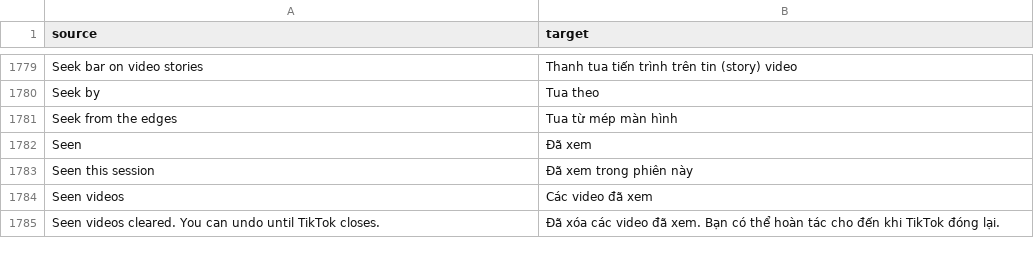
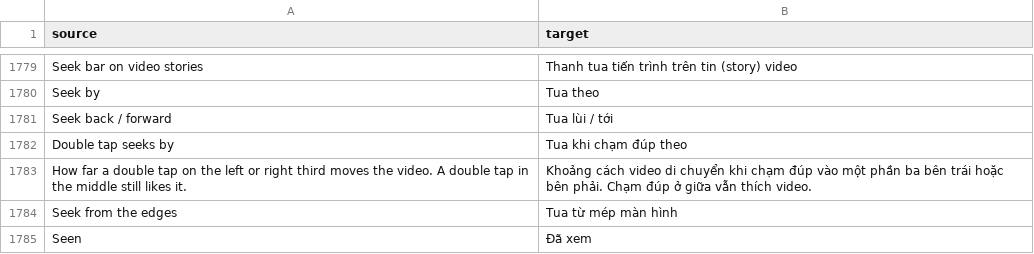
Before and after one commit to SA-SUJON/HushFeed, a CSV file: extensions/tiktok/src/main/l10n/vi.csv, drawn as a sheet; only a part is shown, gaps mark what is left out; the shorter side is filled out with more unchanged rows.

Commit message:
feat(gestures): add Seek back / forward as a double tap choice
A double tap with this choice reads which third of the window it landed
in, the same lines Seek from the edges draws for a long press, and moves
the video on screen back on the left and forward on the right by its own
length (Double tap seeks by, 10 seconds to start with, 1 to 60). The
middle third, and a tap with nothing to place it by, goes on to TikTok's
like. The jump goes through FeedSeek, so it stays inside the video and a
second tap counts from where the first landed. It's offered in the four
corner lists too.

The player's progress hook that FeedSeek reads moves from Long-press
controls into Double-tap controls. Long-press controls depends on
Double-tap controls, so edge seeking keeps it, and a bundle with only
Double-tap controls can seek.

Refs #555

```diff
--- a/extensions/tiktok/src/main/l10n/vi.csv
+++ b/extensions/tiktok/src/main/l10n/vi.csv
@@ -1780,2 +1780,5 @@ Seek bar on video stories,Thanh tua tiến trình trên tin (story) video
 Seek by,Tua theo
+Seek back / forward,Tua lùi / tới
+Double tap seeks by,Tua khi chạm đúp theo
+How far a double tap on the left or right third moves the video. A double tap in the middle still likes it.,Khoảng cách video di chuyển khi chạm đúp vào một phần ba bên trái hoặc bên phải. Chạm đúp ở giữa vẫn thích video.
 Seek from the edges,Tua từ mép màn hình
```
Also changed, not shown: extensions/tiktok/src/main/l10n/ar.tsv, extensions/tiktok/src/main/l10n/az.tsv, 37 other files.
